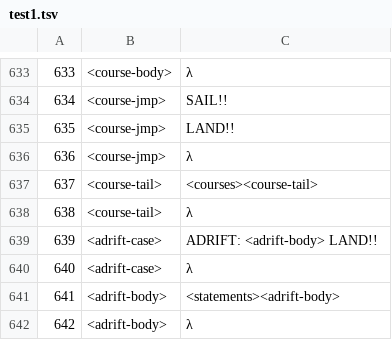
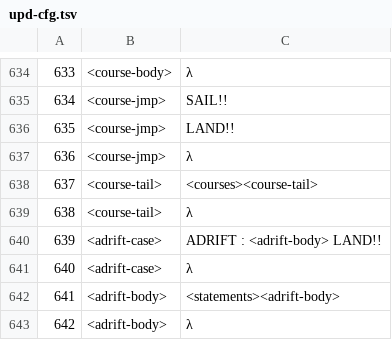
Before and after one commit to yurnifaa/SeaStack-v2, a TSV file: upd-cfg.tsv (was test1.tsv), drawn as a sheet; only a part is shown, gaps mark what is left out; the diff covers the shown part only.

```diff
--- a/test1.tsv
+++ b/upd-cfg.tsv
@@ -638,3 +639,3 @@
 638	<course-tail>	λ
-639	<adrift-case>	ADRIFT:    <adrift-body>    LAND!!
+639	<adrift-case>	ADRIFT : <adrift-body> LAND!!
 640	<adrift-case>	λ
```
Also changed, not shown: 1 added row and 17 edited cells elsewhere in this file, 2 other files.
